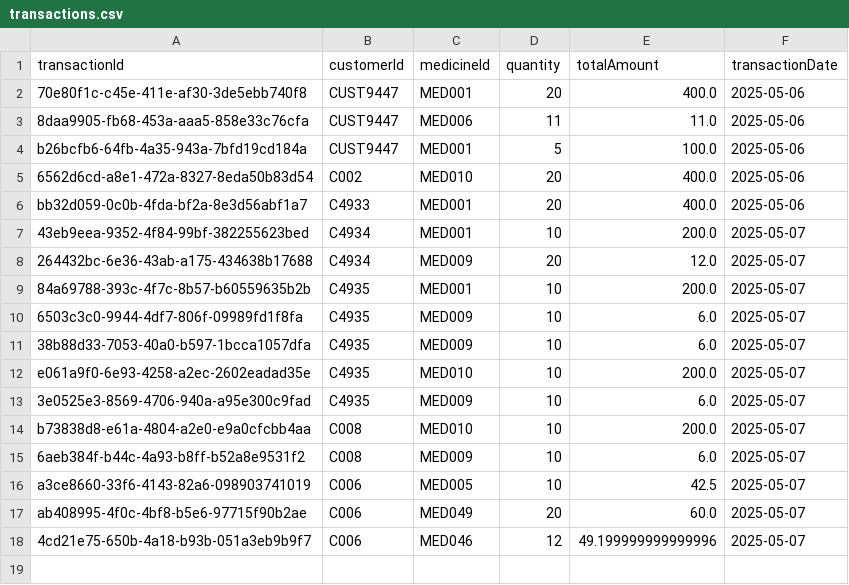
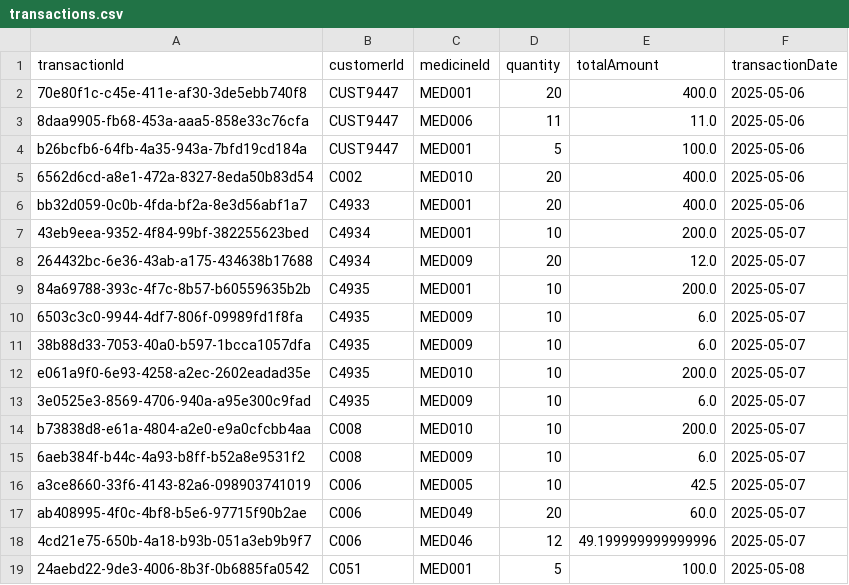
Before and after one commit to Anuj-er/PharmacyManagementSystem-Java-DSA, a CSV file: data/transactions.csv, drawn as a sheet.

```diff
--- a/data/transactions.csv
+++ b/data/transactions.csv
@@ -18 +18,2 @@ ab408995-4f0c-4bf8-b5e6-97715f90b2ae,C006,MED049,20,60.0,2025-05-07
 4cd21e75-650b-4a18-b93b-051a3eb9b9f7,C006,MED046,12,49.199999999999996,2025-05-07
+24aebd22-9de3-4006-8b3f-0b6885fa0542,C051,MED001,5,100.0,2025-05-08
```
Also changed, not shown: data/customers.csv, data/medicines.csv, 2 other files.
